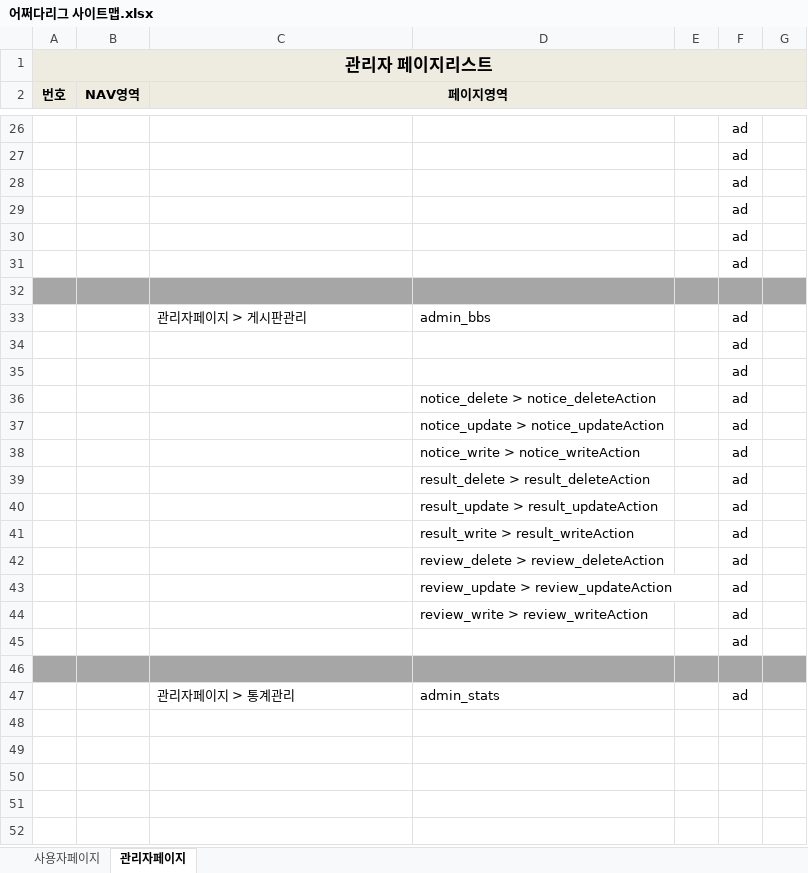
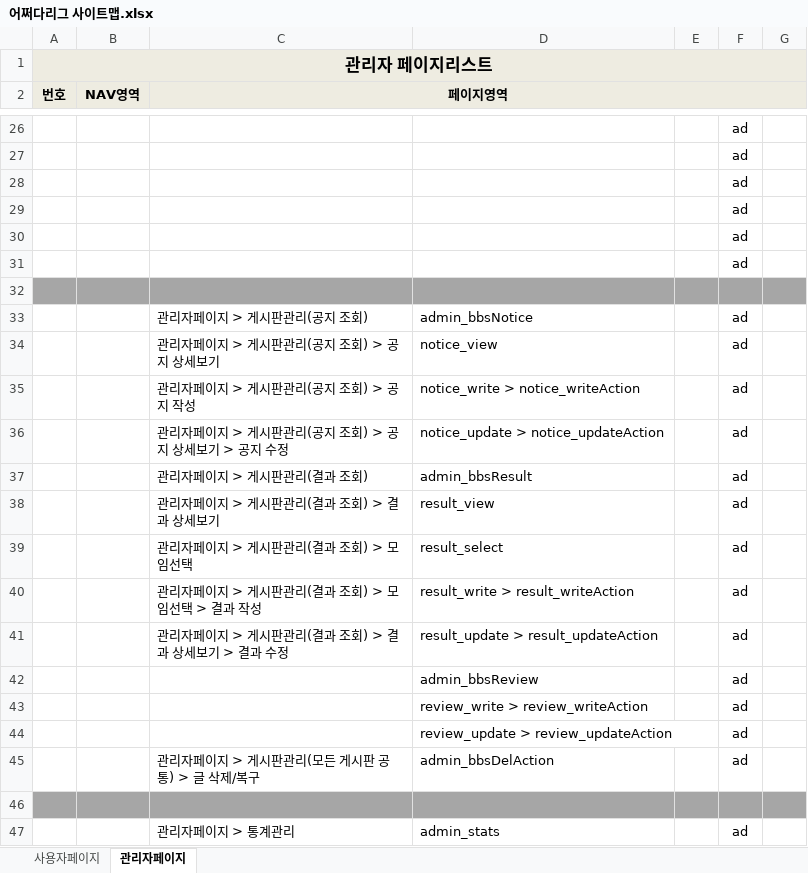
Before and after one commit to benel-del/what, an Excel workbook: 어쩌다리그 사이트맵.xlsx, sheet 관리자페이지, drawn as a sheet; only a part is shown, gaps mark what is left out; values as stored, in another font and other column widths than the file's, no borders; removed rows and columns are numbered as before the commit, all else as after; the diff names each change by its address in the sheet, - before the commit and + after, or states it on an @@ line.

```diff
--- a/어쩌다리그 사이트맵.xlsx (sheet 관리자페이지)
+++ b/어쩌다리그 사이트맵.xlsx (sheet 관리자페이지)
-C33 (페이지영역): 관리자페이지 > 게시판관리
+C33 (페이지영역): 관리자페이지 > 게시판관리(공지 조회)
-D33: admin_bbs
+D33: admin_bbsNotice
-row 34:  |  |  |  |  | ad
-row 35:  |  |  |  |  | ad
-row 36:  |  |  | notice_delete > notice_deleteAction |  | ad
-row 37:  |  |  | notice_update > notice_updateAction |  | ad
+row 34:  |  | 관리자페이지 > 게시판관리(공지 조회) > 공지 상세보기 | notice_view |  | ad
-C35 (페이지영역): (empty)
+C35 (페이지영역): 관리자페이지 > 게시판관리(공지 조회) > 공지 작성
-row 39:  |  |  | result_delete > result_deleteAction |  | ad
+row 36:  |  | 관리자페이지 > 게시판관리(공지 조회) > 공지 상세보기 > 공지 수정 | notice_update > notice_updateAction |  | ad
+row 37:  |  | 관리자페이지 > 게시판관리(결과 조회) | admin_bbsResult |  | ad
+row 38:  |  | 관리자페이지 > 게시판관리(결과 조회) > 결과 상세보기 | result_view |  | ad
+row 39:  |  | 관리자페이지 > 게시판관리(결과 조회) > 모임선택 | result_select |  | ad
+row 40:  |  | 관리자페이지 > 게시판관리(결과 조회) > 모임선택 > 결과 작성 | result_write > result_writeAction |  | ad
-C41 (페이지영역): (empty)
+C41 (페이지영역): 관리자페이지 > 게시판관리(결과 조회) > 결과 상세보기 > 결과 수정
-D42: result_write > result_writeAction
+D42: admin_bbsReview
-D43: review_delete > review_deleteAction
+D43: review_write > review_writeAction
-row 44:  |  |  | review_write > review_writeAction |  | ad
-row 45:  |  |  |  |  | ad
+row 45:  |  | 관리자페이지 > 게시판관리(모든 게시판 공통) > 글 삭제/복구 | admin_bbsDelAction |  | ad
```
Also changed, not shown: 어쩌다리그_화면설계_관리자페이지.xlsx, 35 other files.
